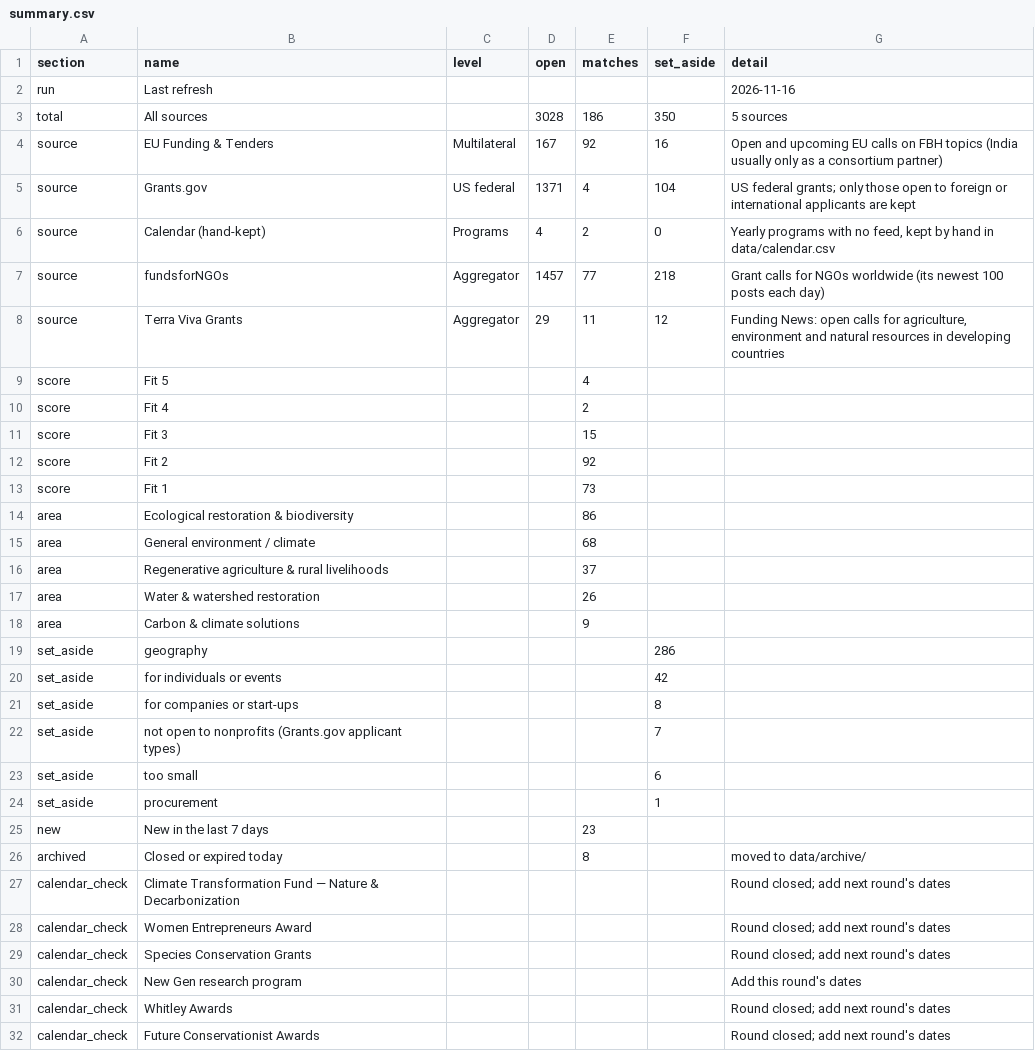
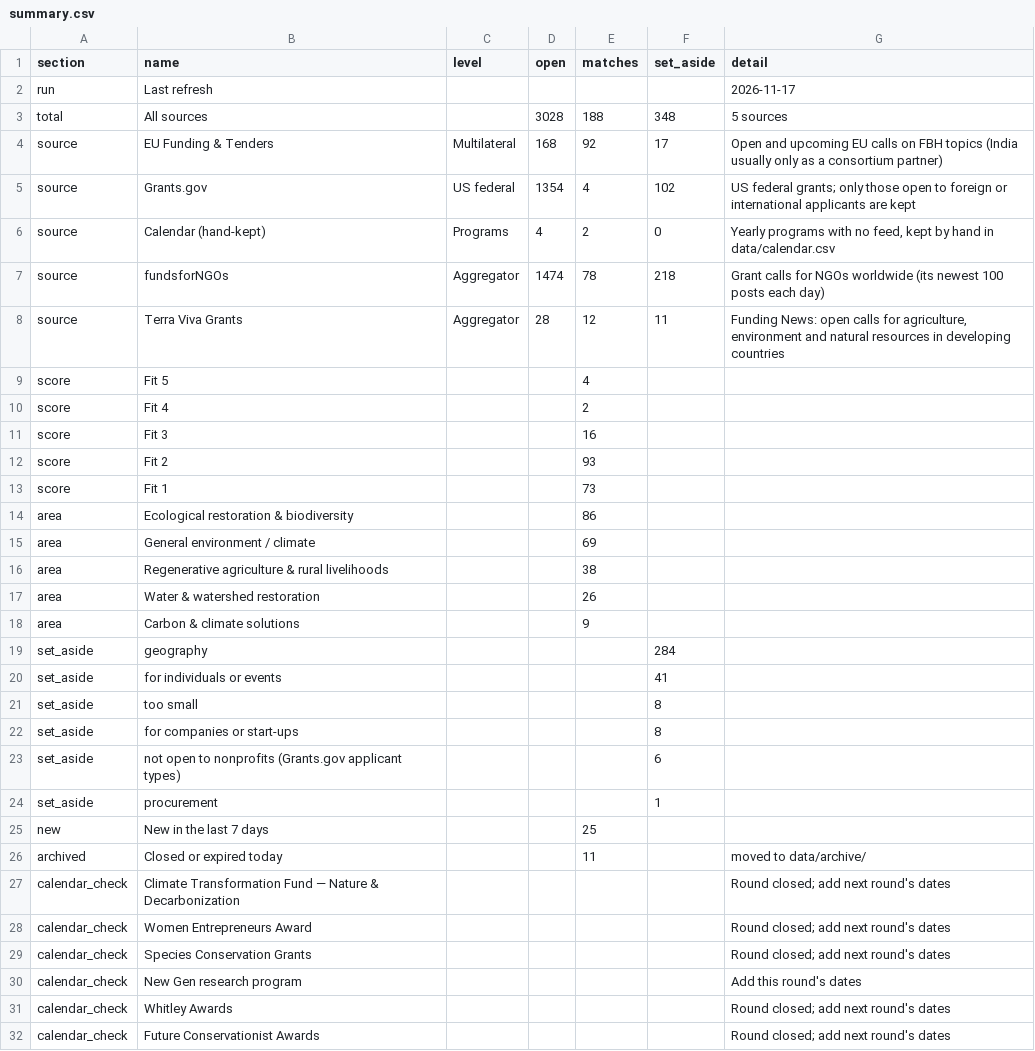
Before and after one commit to martinbuess/heartfulness-funding-tracker, a CSV file: data/summary.csv, drawn as a sheet; only a part is shown.

```diff
--- a/data/summary.csv
+++ b/data/summary.csv
@@ -1,27 +1,27 @@
 section,name,level,open,matches,set_aside,detail
-run,Last refresh,,,,,2026-11-16
-total,All sources,,3028,186,350,5 sources
-source,EU Funding & Tenders,Multilateral,167,92,16,Open and upcoming EU calls on FBH topics (India usually only as a consortium partner)
-source,Grants.gov,US federal,1371,4,104,US federal grants; only those open to foreign or international applicants are kept
+run,Last refresh,,,,,2026-11-17
+total,All sources,,3028,188,348,5 sources
+source,EU Funding & Tenders,Multilateral,168,92,17,Open and upcoming EU calls on FBH topics (India usually only as a consortium partner)
+source,Grants.gov,US federal,1354,4,102,US federal grants; only those open to foreign or international applicants are kept
 source,Calendar (hand-kept),Programs,4,2,0,"Yearly programs with no feed, kept by hand in data/calendar.csv"
-source,fundsforNGOs,Aggregator,1457,77,218,Grant calls for NGOs worldwide (its newest 100 posts each day)
-source,Terra Viva Grants,Aggregator,29,11,12,"Funding News: open calls for agriculture, environment and natural resources in developing countries"
+source,fundsforNGOs,Aggregator,1474,78,218,Grant calls for NGOs worldwide (its newest 100 posts each day)
+source,Terra Viva Grants,Aggregator,28,12,11,"Funding News: open calls for agriculture, environment and natural resources in developing countries"
 score,Fit 5,,,4,,
 score,Fit 4,,,2,,
-score,Fit 3,,,15,,
-score,Fit 2,,,92,,
+score,Fit 3,,,16,,
+score,Fit 2,,,93,,
 score,Fit 1,,,73,,
 area,Ecological restoration & biodiversity,,,86,,
-area,General environment / climate,,,68,,
-area,Regenerative agriculture & rural livelihoods,,,37,,
+area,General environment / climate,,,69,,
+area,Regenerative agriculture & rural livelihoods,,,38,,
 area,Water & watershed restoration,,,26,,
 area,Carbon & climate solutions,,,9,,
-set_aside,geography,,,,286,
-set_aside,for individuals or events,,,,42,
+set_aside,geography,,,,284,
+set_aside,for individuals or events,,,,41,
+set_aside,too small,,,,8,
 set_aside,for companies or start-ups,,,,8,
-set_aside,not open to nonprofits (Grants.gov applicant types),,,,7,
-set_aside,too small,,,,6,
+set_aside,not open to nonprofits (Grants.gov applicant types),,,,6,
 set_aside,procurement,,,,1,
-new,New in the last 7 days,,,23,,
-archived,Closed or expired today,,,8,,moved to data/archive/
+new,New in the last 7 days,,,25,,
+archived,Closed or expired today,,,11,,moved to data/archive/
 calendar_check,Climate Transformation Fund — Nature & Decarbonization,,,,,Round closed; add next round's dates
```
Also changed, not shown: data/matches.csv, data/opportunities.csv, 4 other files.
